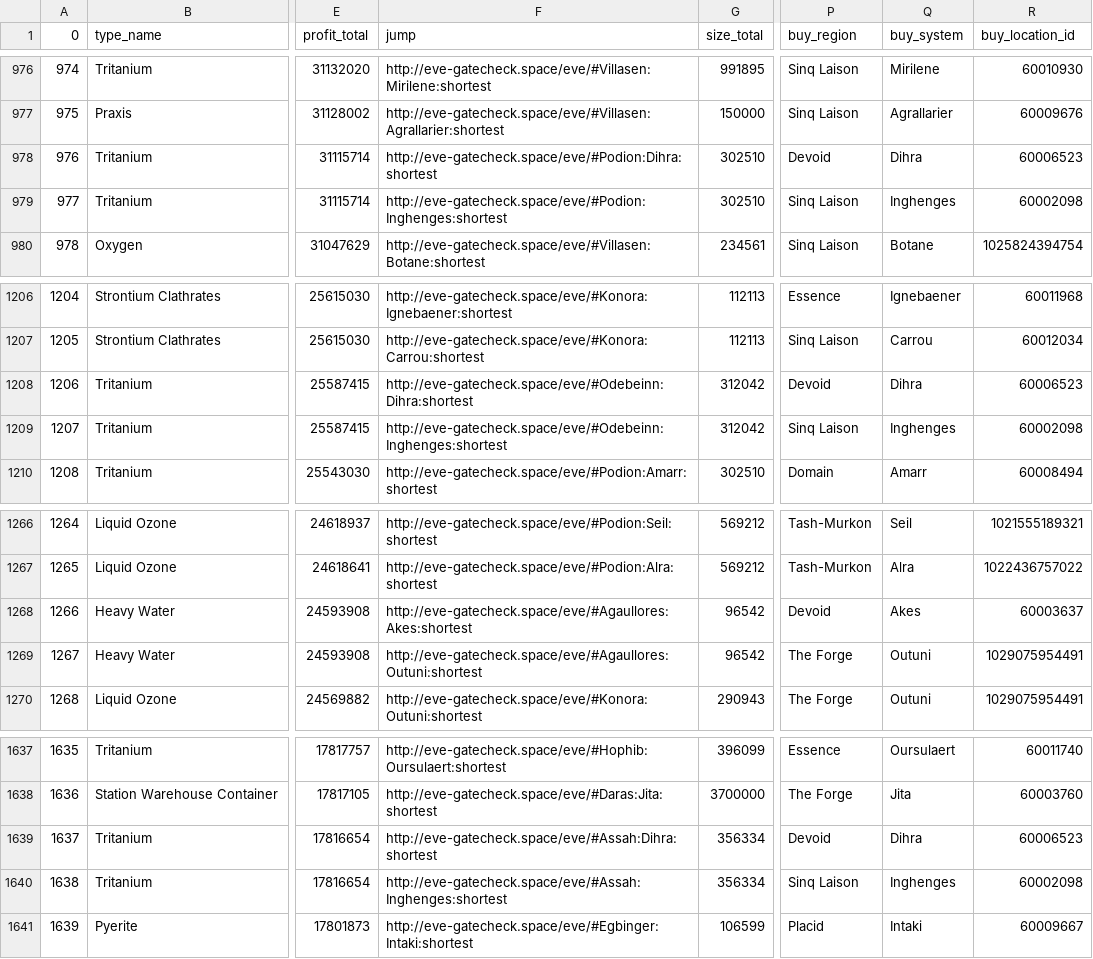
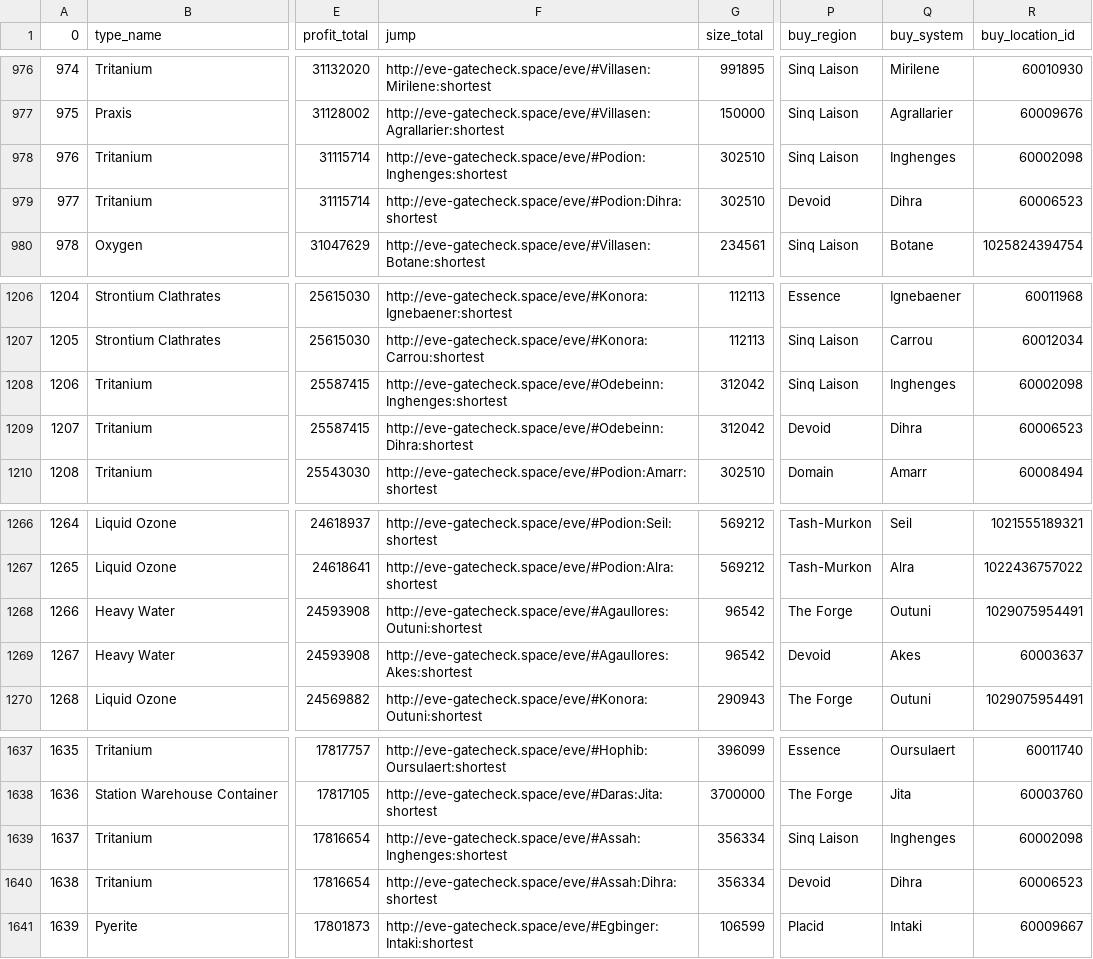
Before and after one commit to eziasolsk0/EVETrader, a CSV file: trades.csv, drawn as a sheet; only a part is shown, gaps mark what is left out; the diff names each change by its address in the sheet, - before the commit and + after, or states it on an @@ line.

Commit message:
..

```diff
--- a/trades.csv
+++ b/trades.csv
-F978 (jump): http://eve-gatecheck.space/eve/#Podion:Dihra:shortest
+F978 (jump): http://eve-gatecheck.space/eve/#Podion:Inghenges:shortest
-P978 (buy_region): Devoid
+P978 (buy_region): Sinq Laison
-Q978 (buy_system): Dihra
+Q978 (buy_system): Inghenges
-R978 (buy_location_id): 60006523
+R978 (buy_location_id): 60002098
-F979 (jump): http://eve-gatecheck.space/eve/#Podion:Inghenges:shortest
+F979 (jump): http://eve-gatecheck.space/eve/#Podion:Dihra:shortest
-P979 (buy_region): Sinq Laison
+P979 (buy_region): Devoid
-Q979 (buy_system): Inghenges
+Q979 (buy_system): Dihra
-R979 (buy_location_id): 60002098
+R979 (buy_location_id): 60006523
-F1208 (jump): http://eve-gatecheck.space/eve/#Odebeinn:Dihra:shortest
+F1208 (jump): http://eve-gatecheck.space/eve/#Odebeinn:Inghenges:shortest
-P1208 (buy_region): Devoid
+P1208 (buy_region): Sinq Laison
-Q1208 (buy_system): Dihra
+Q1208 (buy_system): Inghenges
-R1208 (buy_location_id): 60006523
+R1208 (buy_location_id): 60002098
-F1209 (jump): http://eve-gatecheck.space/eve/#Odebeinn:Inghenges:shortest
+F1209 (jump): http://eve-gatecheck.space/eve/#Odebeinn:Dihra:shortest
-P1209 (buy_region): Sinq Laison
+P1209 (buy_region): Devoid
-Q1209 (buy_system): Inghenges
+Q1209 (buy_system): Dihra
-R1209 (buy_location_id): 60002098
+R1209 (buy_location_id): 60006523
-F1268 (jump): http://eve-gatecheck.space/eve/#Agaullores:Akes:shortest
+F1268 (jump): http://eve-gatecheck.space/eve/#Agaullores:Outuni:shortest
-P1268 (buy_region): Devoid
+P1268 (buy_region): The Forge
-Q1268 (buy_system): Akes
+Q1268 (buy_system): Outuni
-R1268 (buy_location_id): 60003637
+R1268 (buy_location_id): 1029075954491
-F1269 (jump): http://eve-gatecheck.space/eve/#Agaullores:Outuni:shortest
+F1269 (jump): http://eve-gatecheck.space/eve/#Agaullores:Akes:shortest
-P1269 (buy_region): The Forge
+P1269 (buy_region): Devoid
-Q1269 (buy_system): Outuni
+Q1269 (buy_system): Akes
-R1269 (buy_location_id): 1029075954491
+R1269 (buy_location_id): 60003637
-F1639 (jump): http://eve-gatecheck.space/eve/#Assah:Dihra:shortest
+F1639 (jump): http://eve-gatecheck.space/eve/#Assah:Inghenges:shortest
-P1639 (buy_region): Devoid
+P1639 (buy_region): Sinq Laison
-Q1639 (buy_system): Dihra
+Q1639 (buy_system): Inghenges
-R1639 (buy_location_id): 60006523
+R1639 (buy_location_id): 60002098
-F1640 (jump): http://eve-gatecheck.space/eve/#Assah:Inghenges:shortest
+F1640 (jump): http://eve-gatecheck.space/eve/#Assah:Dihra:shortest
-P1640 (buy_region): Sinq Laison
+P1640 (buy_region): Devoid
-Q1640 (buy_system): Inghenges
+Q1640 (buy_system): Dihra
-R1640 (buy_location_id): 60002098
+R1640 (buy_location_id): 60006523
```
